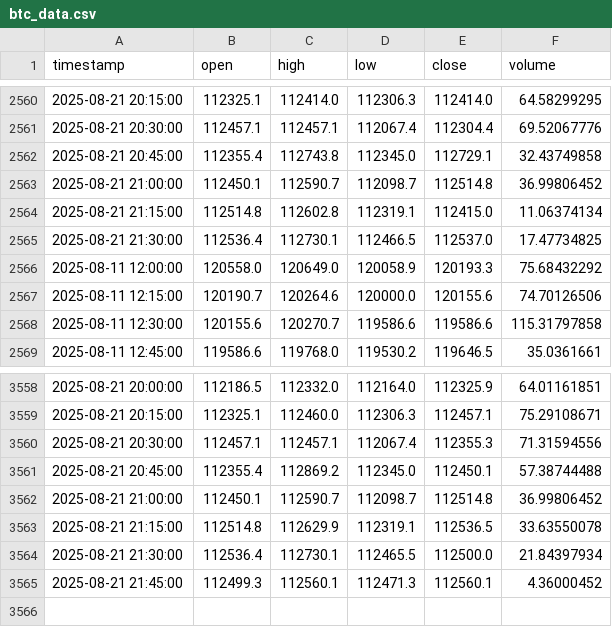
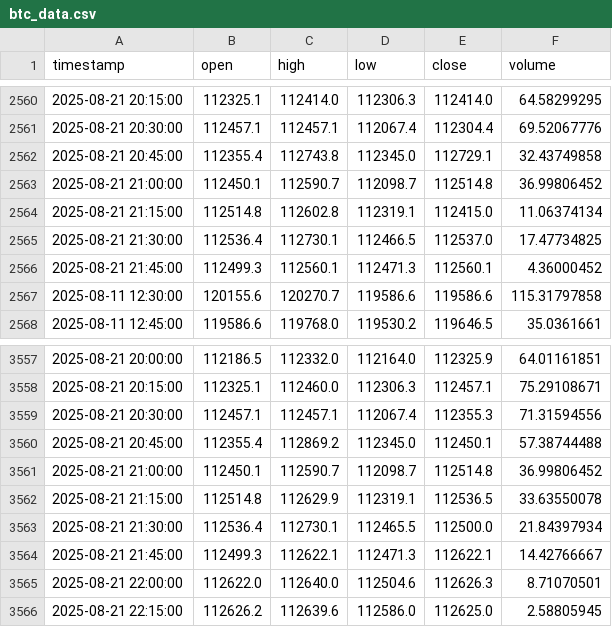
Before and after one commit to rimasfernandes1985/btc-15m-trading-bot, a CSV file: btc_data.csv, drawn as a sheet; only a part is shown, gaps mark what is left out.

```diff
--- a/btc_data.csv
+++ b/btc_data.csv
@@ -2565,4 +2565,3 @@ timestamp,open,high,low,close,volume
 2025-08-21 21:30:00,112536.4,112730.1,112466.5,112537.0,17.47734825
-2025-08-11 12:00:00,120558.0,120649.0,120058.9,120193.3,75.68432292
-2025-08-11 12:15:00,120190.7,120264.6,120000.0,120155.6,74.70126506
+2025-08-21 21:45:00,112499.3,112560.1,112471.3,112560.1,4.36000452
 2025-08-11 12:30:00,120155.6,120270.7,119586.6,119586.6,115.31797858
@@ -3564,2 +3563,4 @@ timestamp,open,high,low,close,volume
 2025-08-21 21:30:00,112536.4,112730.1,112465.5,112500.0,21.84397934
-2025-08-21 21:45:00,112499.3,112560.1,112471.3,112560.1,4.36000452
+2025-08-21 21:45:00,112499.3,112622.1,112471.3,112622.1,14.42766667
+2025-08-21 22:00:00,112622.0,112640.0,112504.6,112626.3,8.71070501
+2025-08-21 22:15:00,112626.2,112639.6,112586.0,112625.0,2.58805945
```
